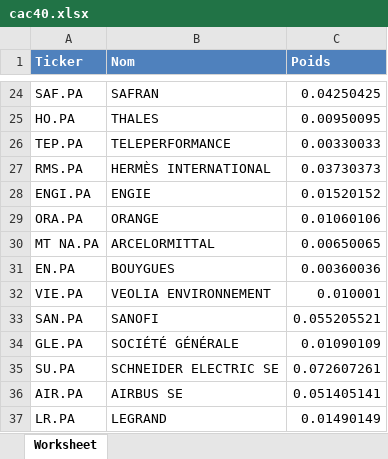
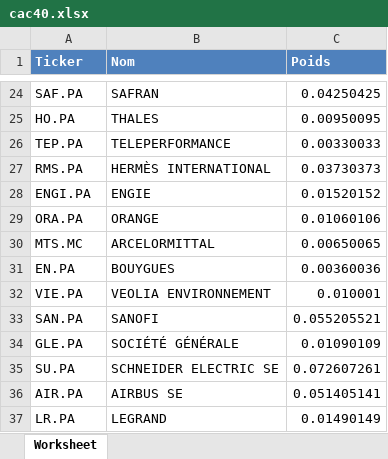
Before and after one commit to baptistedfr/Backtesting-Investment-Strategies, an Excel workbook: data/cac40.xlsx, sheet Worksheet, drawn as a sheet; only a part is shown, gaps mark what is left out; values as stored, in another font and other column widths than the file's, no borders; the diff names each change by its address in the sheet, - before the commit and + after, or states it on an @@ line.

```diff
--- a/data/cac40.xlsx (sheet Worksheet)
+++ b/data/cac40.xlsx (sheet Worksheet)
-A30 (Ticker): MT NA.PA
+A30 (Ticker): MTS.MC
```
Also changed, not shown: 4 other files.
